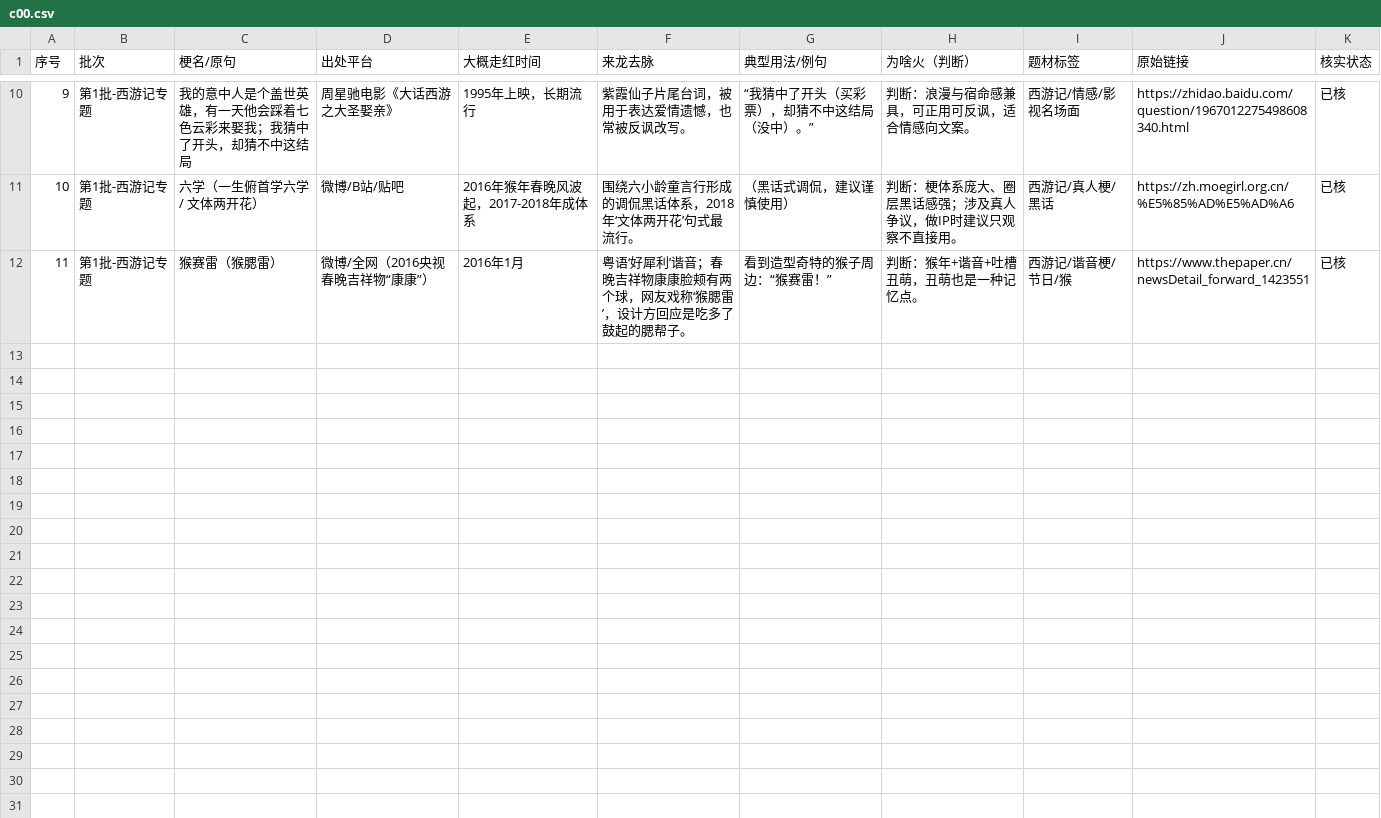
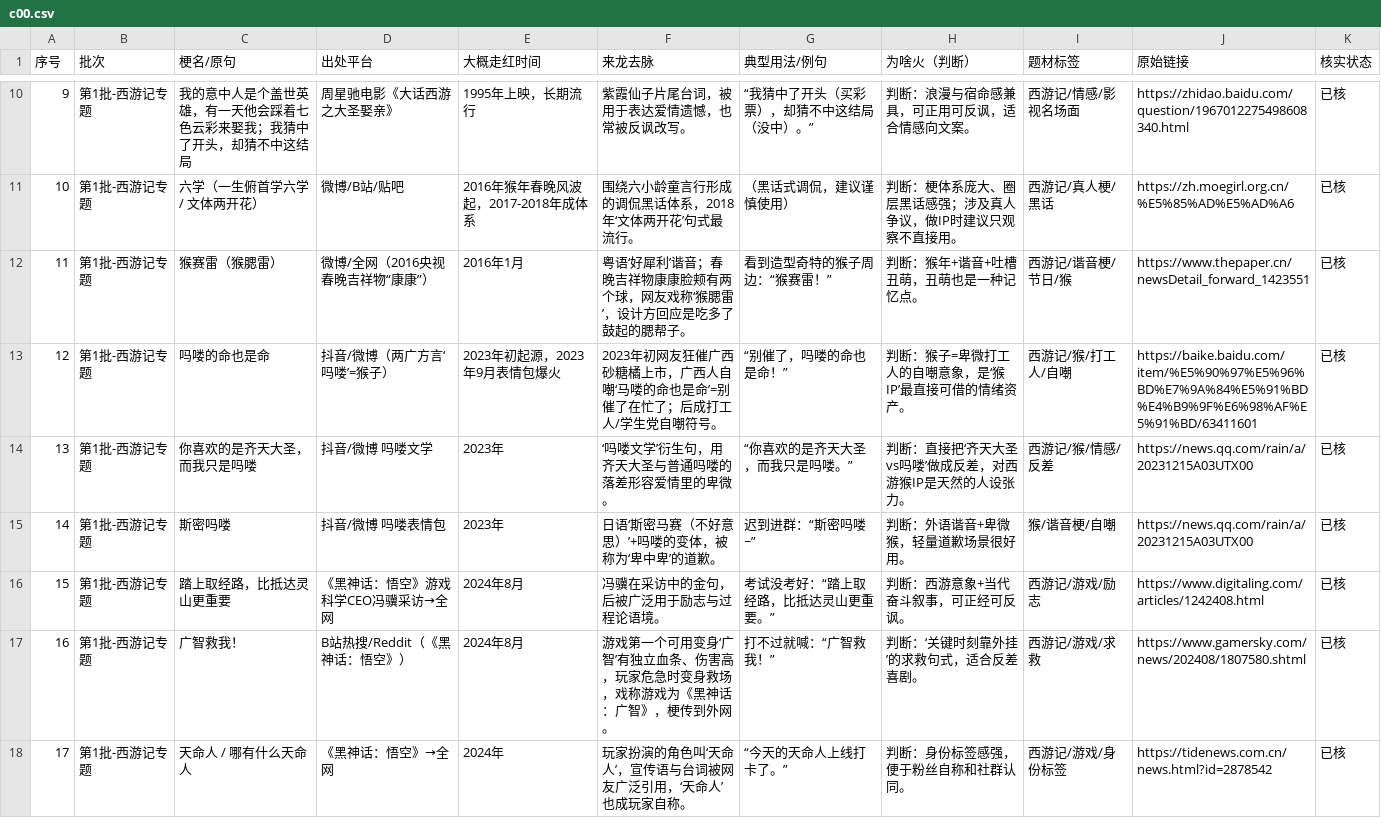
Before and after one commit to Kong2-CN/laozhang-first-repo, a CSV file: gengku/parts/c00.csv, drawn as a sheet; only a part is shown, gaps mark what is left out; the diff covers the shown part only; the diff names each change by its address in the sheet, - before the commit and + after, or states it on an @@ line.

Commit message:
chore: gengku c00 complete chunk

```diff
--- a/gengku/parts/c00.csv
+++ b/gengku/parts/c00.csv
+row 13: 12 | 第1批-西游记专题 | 吗喽的命也是命 | 抖音/微博（两广方言‘吗喽’=猴子） | 2023年初起源，2023年9月表情包爆火 | 2023年初网友狂催广西砂糖橘上市，广西人自嘲‘马喽的命也是命’=别催了在忙了；后成打工人/学生党自嘲符号。 | “别催了，吗喽的命也是命！” | 判断：猴子=卑微打工人的自嘲意象，是‘猴IP’最直接可借的情绪资产。 | 西游记/猴/打工人/自嘲 | https://baike.baidu.com/item/%E5%90%97%E5%96%BD%E7%9A%84%E5%91%BD%E4%B9%9F%E6%98%AF%E5%91%BD/63411601 | 已核
+row 14: 13 | 第1批-西游记专题 | 你喜欢的是齐天大圣，而我只是吗喽 | 抖音/微博 吗喽文学 | 2023年 | ‘吗喽文学’衍生句，用齐天大圣与普通吗喽的落差形容爱情里的卑微。 | “你喜欢的是齐天大圣，而我只是吗喽。” | 判断：直接把‘齐天大圣vs吗喽’做成反差，对西游猴IP是天然的人设张力。 | 西游记/猴/情感/反差 | https://news.qq.com/rain/a/20231215A03UTX00 | 已核
+row 15: 14 | 第1批-西游记专题 | 斯密吗喽 | 抖音/微博 吗喽表情包 | 2023年 | 日语‘斯密马赛（不好意思）’+吗喽的变体，被称为‘卑中卑’的道歉。 | 迟到进群：“斯密吗喽~” | 判断：外语谐音+卑微猴，轻量道歉场景很好用。 | 猴/谐音梗/自嘲 | https://news.qq.com/rain/a/20231215A03UTX00 | 已核
+row 16: 15 | 第1批-西游记专题 | 踏上取经路，比抵达灵山更重要 | 《黑神话：悟空》游戏科学CEO冯骥采访→全网 | 2024年8月 | 冯骥在采访中的金句，后被广泛用于励志与过程论语境。 | 考试没考好：“踏上取经路，比抵达灵山更重要。” | 判断：西游意象+当代奋斗叙事，可正经可反讽。 | 西游记/游戏/励志 | https://www.digitaling.com/articles/1242408.html | 已核
+row 17: 16 | 第1批-西游记专题 | 广智救我！ | B站热搜/Reddit（《黑神话：悟空》） | 2024年8月 | 游戏第一个可用变身‘广智’有独立血条、伤害高，玩家危急时变身救场，戏称游戏为《黑神话：广智》，梗传到外网。 | 打不过就喊：“广智救我！” | 判断：‘关键时刻靠外挂’的求救句式，适合反差喜剧。 | 西游记/游戏/求救 | https://www.gamersky.com/news/202408/1807580.shtml | 已核
+row 18: 17 | 第1批-西游记专题 | 天命人 / 哪有什么天命人 | 《黑神话：悟空》→全网 | 2024年 | 玩家扮演的角色叫‘天命人’，宣传语与台词被网友广泛引用，‘天命人’也成玩家自称。 | “今天的天命人上线打卡了。” | 判断：身份标签感强，便于粉丝自称和社群认同。 | 西游记/游戏/身份标签 | https://tidenews.com.cn/news.html?id=2878542 | 已核
```
Also changed, not shown: 5 added rows elsewhere in this file.
